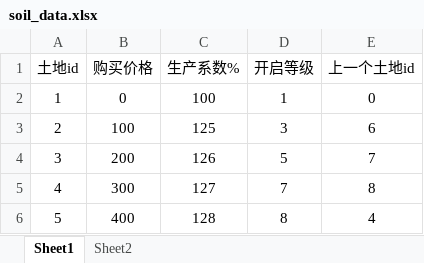
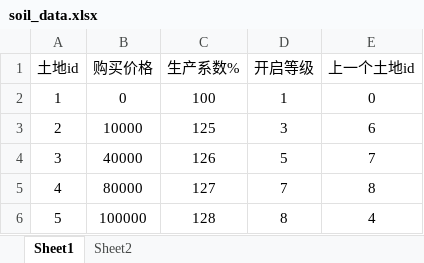
Before and after one commit to zsly3n3/farm, an Excel workbook: conf/soil_data.xlsx, sheet Sheet1, drawn as a sheet; values as stored, in another font and other column widths than the file's, no borders; the diff names each change by its address in the sheet, - before the commit and + after, or states it on an @@ line.

Commit message:
add

```diff
--- a/conf/soil_data.xlsx (sheet Sheet1)
+++ b/conf/soil_data.xlsx (sheet Sheet1)
-B3 (购买价格): 100
+B3 (购买价格): 10000
-B4 (购买价格): 200
+B4 (购买价格): 40000
-B5 (购买价格): 300
+B5 (购买价格): 80000
-B6 (购买价格): 400
+B6 (购买价格): 100000
```
Also changed, not shown: sheet Sheet2.
